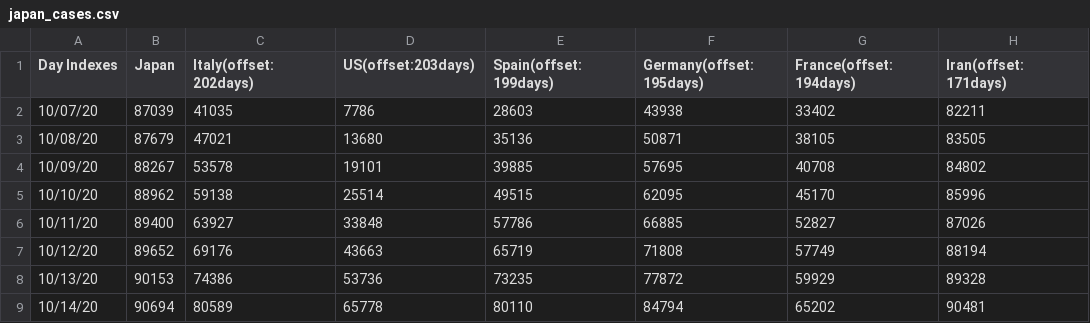
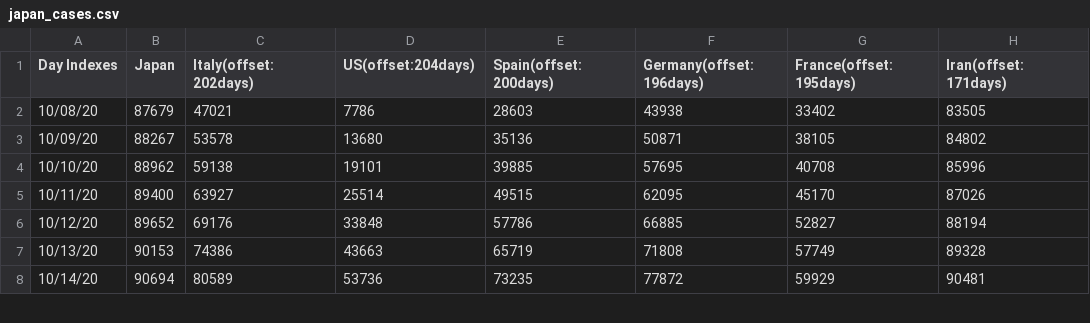
Before and after one commit to kmdsbng/COVID-19, a CSV file: converted_data/japan_cases.csv, drawn as a sheet; only a part is shown; the diff covers the shown part only.

Commit message:
update data

```diff
--- a/converted_data/japan_cases.csv
+++ b/converted_data/japan_cases.csv
@@ -1,9 +1,8 @@
-Day Indexes,Japan,Italy(offset:202days),US(offset:203days),Spain(offset:199days),Germany(offset:195days),France(offset:194days),Iran(offset:171days)
-10/07/20,87039,41035,7786,28603,43938,33402,82211
-10/08/20,87679,47021,13680,35136,50871,38105,83505
-10/09/20,88267,53578,19101,39885,57695,40708,84802
-10/10/20,88962,59138,25514,49515,62095,45170,85996
-10/11/20,89400,63927,33848,57786,66885,52827,87026
-10/12/20,89652,69176,43663,65719,71808,57749,88194
-10/13/20,90153,74386,53736,73235,77872,59929,89328
-10/14/20,90694,80589,65778,80110,84794,65202,90481
+Day Indexes,Japan,Italy(offset:202days),US(offset:204days),Spain(offset:200days),Germany(offset:196days),France(offset:195days),Iran(offset:171days)
+10/08/20,87679,47021,7786,28603,43938,33402,83505
+10/09/20,88267,53578,13680,35136,50871,38105,84802
+10/10/20,88962,59138,19101,39885,57695,40708,85996
+10/11/20,89400,63927,25514,49515,62095,45170,87026
+10/12/20,89652,69176,33848,57786,66885,52827,88194
+10/13/20,90153,74386,43663,65719,71808,57749,89328
+10/14/20,90694,80589,53736,73235,77872,59929,90481
```
Also changed, not shown: 1 added row and 93 edited cells elsewhere in this file.
